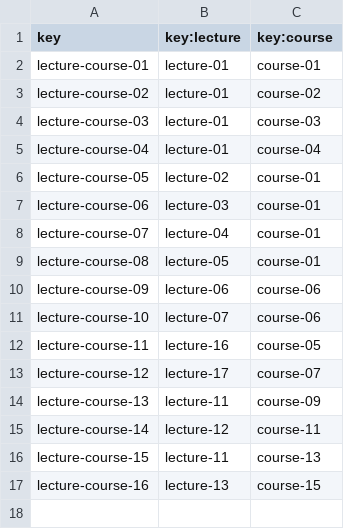
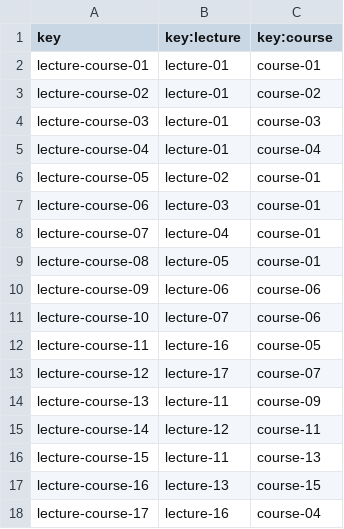
Before and after one commit to sebasruii/Acme-L3-D04, a CSV file: src/main/webapp/WEB-INF/resources/sample-data/lecture-course.csv, drawn as a sheet.

Commit message:
Publish Course test finished

```diff
--- a/src/main/webapp/WEB-INF/resources/sample-data/lecture-course.csv
+++ b/src/main/webapp/WEB-INF/resources/sample-data/lecture-course.csv
@@ -17 +17,2 @@ lecture-course-15,lecture-11,course-13
 lecture-course-16,lecture-13,course-15
+lecture-course-17,lecture-16,course-04
```
Also changed, not shown: 4 other files.
